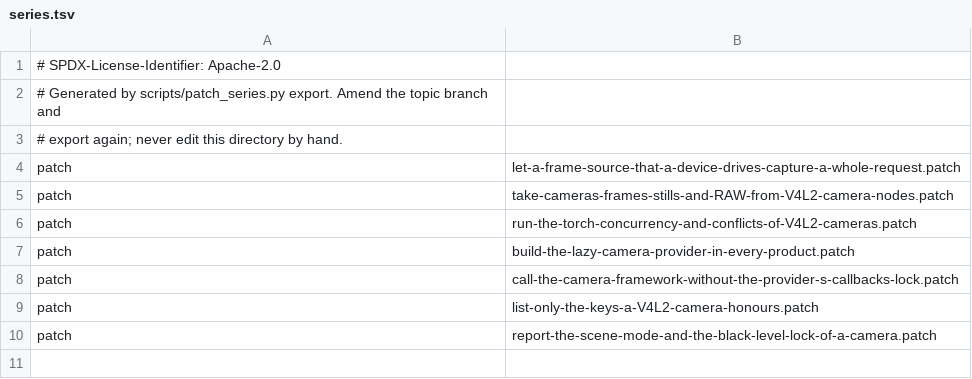
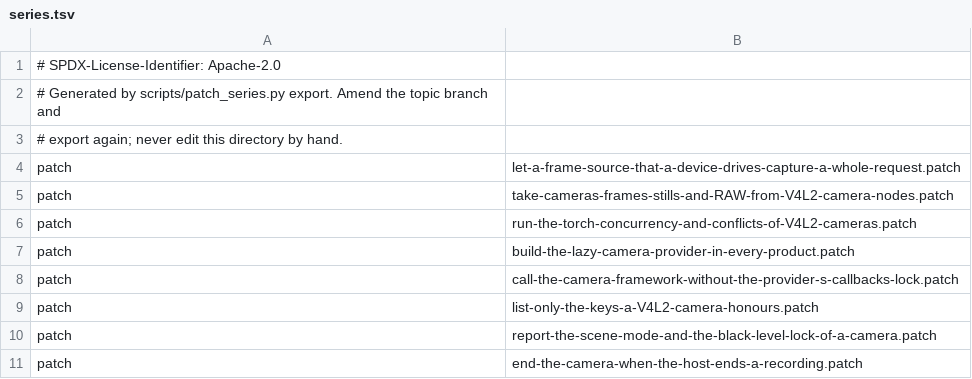
Before and after one commit to 22f/kernarium, a TSV file: android/lineage-24/patches/projects/p0030/series/series.tsv, drawn as a sheet; the diff names each change by its address in the sheet, - before the commit and + after, or states it on an @@ line.

```diff
--- a/android/lineage-24/patches/projects/p0030/series/series.tsv
+++ b/android/lineage-24/patches/projects/p0030/series/series.tsv
+row 11: patch | end-the-camera-when-the-host-ends-a-recording.patch
```
Also changed, not shown: android/lineage-24/patches/projects.tsv, 4 other files.
